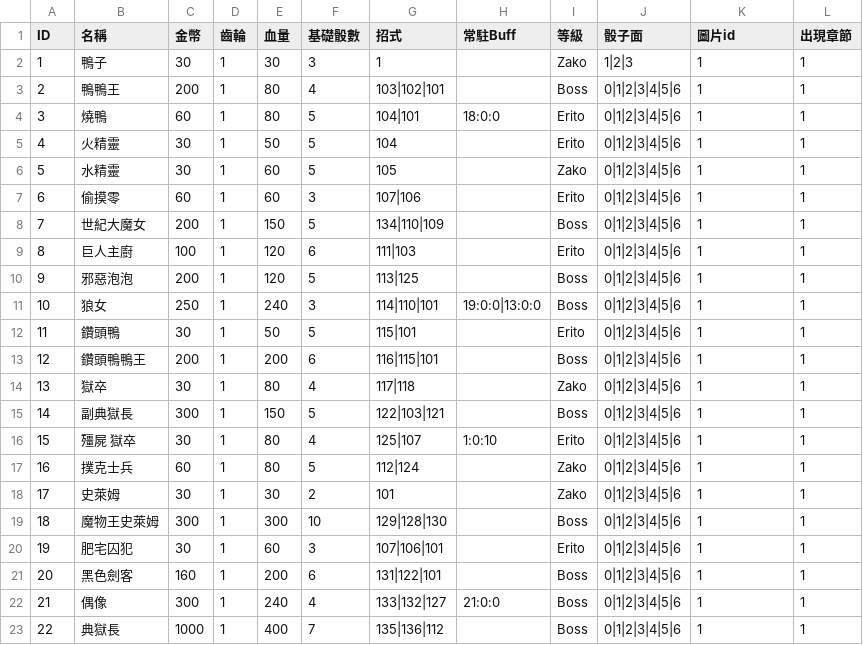
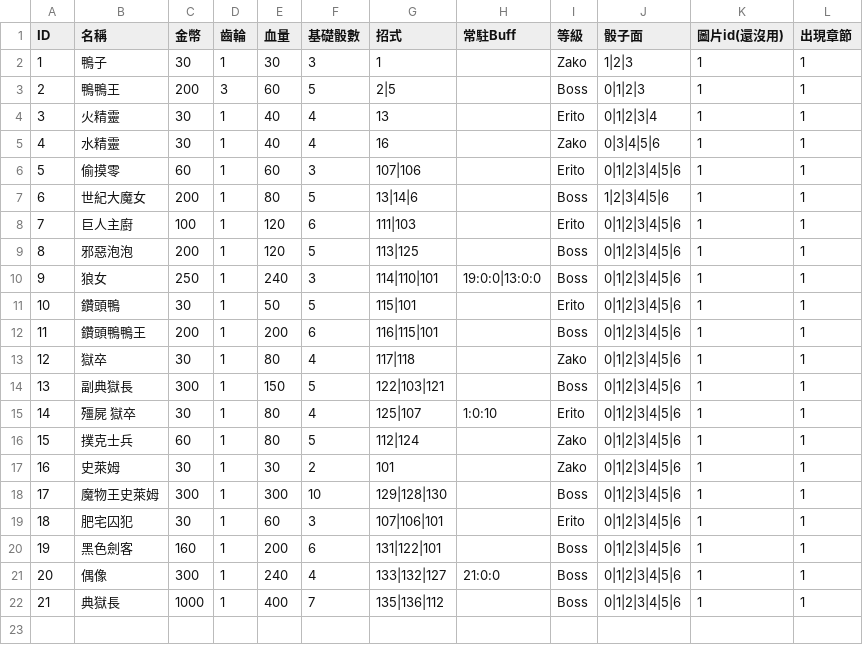
Before and after one commit to icepoleman/BattleDice, a CSV file: Assets/Resources/Language/tw/Game/enemy.csv, drawn as a sheet; removed rows and columns are numbered as before the commit, all else as after; the diff names each change by its address in the sheet, - before the commit and + after, or states it on an @@ line.

```diff
--- a/Assets/Resources/Language/tw/Game/enemy.csv
+++ b/Assets/Resources/Language/tw/Game/enemy.csv
-K1: 圖片id
+K1: 圖片id(還沒用)
-D3 (齒輪): 1
+D3 (齒輪): 3
-E3 (血量): 80
+E3 (血量): 60
-F3 (基礎骰數): 4
+F3 (基礎骰數): 5
-G3 (招式): 103|102|101
+G3 (招式): 2|5
-J3 (骰子面): 0|1|2|3|4|5|6
+J3 (骰子面): 0|1|2|3
-row 4: 3 | 燒鴨 | 60 | 1 | 80 | 5 | 104|101 | 18:0:0 | Erito | 0|1|2|3|4|5|6 | 1 | 1
@@ column A (ID) renumbered from row 4 down @@
-E4 (血量): 50
+E4 (血量): 40
-F4:F5 (基礎骰數): 5
+F4:F5 (基礎骰數): 4
-G4 (招式): 104
+G4 (招式): 13
-J4 (骰子面): 0|1|2|3|4|5|6
+J4 (骰子面): 0|1|2|3|4
-E5 (血量): 60
+E5 (血量): 40
-G5 (招式): 105
+G5 (招式): 16
-J5 (骰子面): 0|1|2|3|4|5|6
+J5 (骰子面): 0|3|4|5|6
-E7 (血量): 150
+E7 (血量): 80
-G7 (招式): 134|110|109
+G7 (招式): 13|14|6
-J7 (骰子面): 0|1|2|3|4|5|6
+J7 (骰子面): 1|2|3|4|5|6
```
Also changed, not shown: Assets/Resources/Language/tw/Dialogue/Prologue2_2.csv, Assets/Resources/Language/tw/Game/BuffData.csv, 52 other files.
